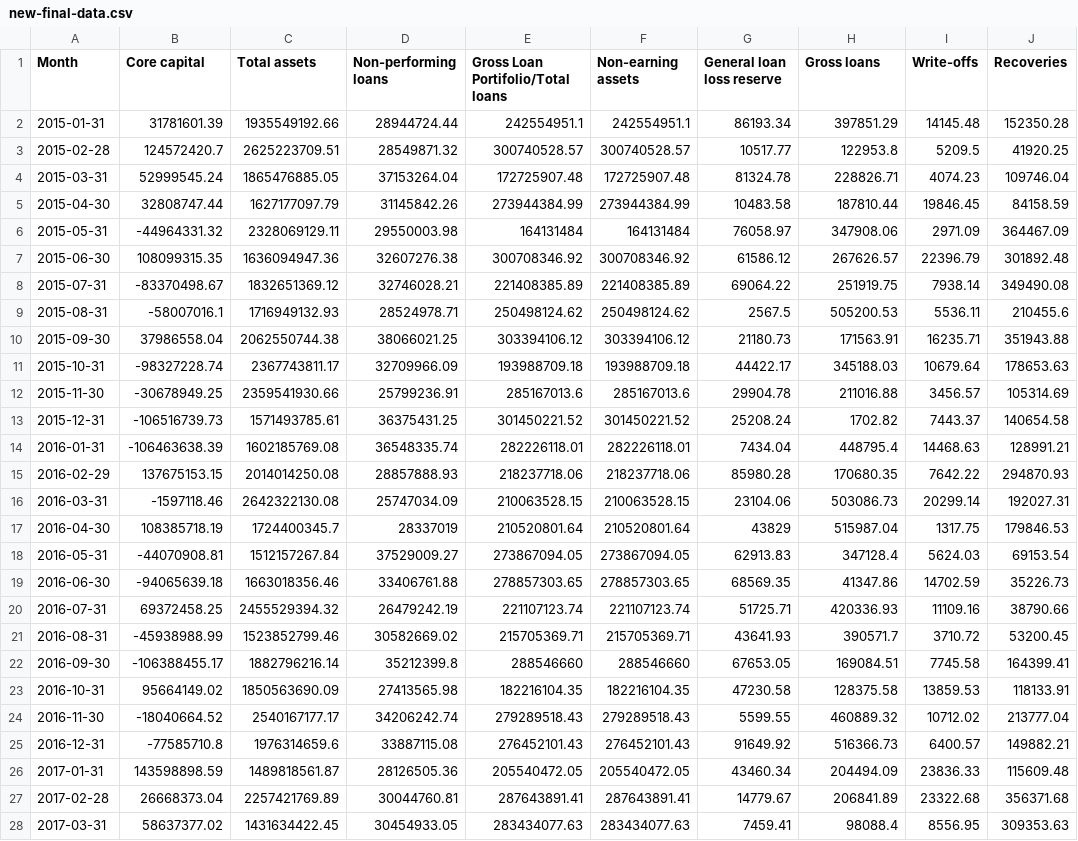
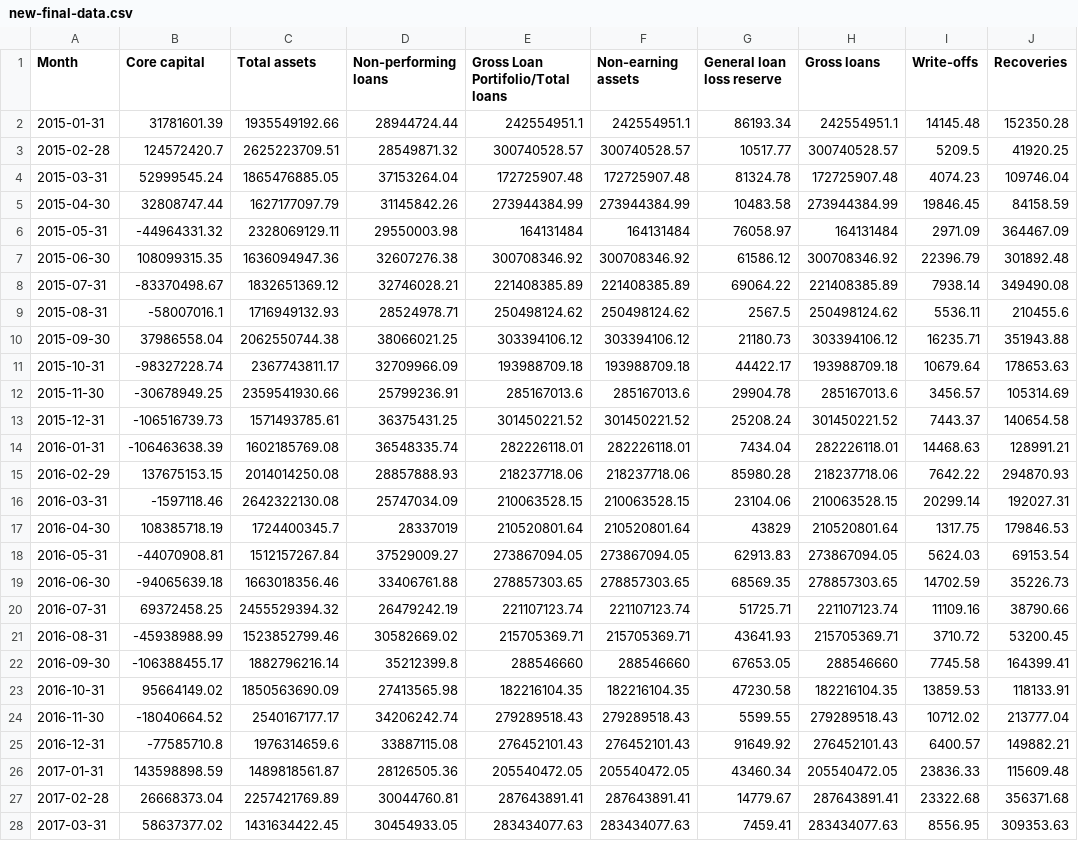
Before and after one commit to kamala96/saccos-prediction, a CSV file: datasets/default/new-final-data.csv, drawn as a sheet; only a part is shown; the diff covers the shown part only; the diff names each change by its address in the sheet, - before the commit and + after, or states it on an @@ line.

```diff
--- a/datasets/default/new-final-data.csv
+++ b/datasets/default/new-final-data.csv
-H2 (Gross loans): 397851.29
+H2 (Gross loans): 242554951.1
-H3 (Gross loans): 122953.8
+H3 (Gross loans): 300740528.57
-H4 (Gross loans): 228826.71
+H4 (Gross loans): 172725907.48
-H5 (Gross loans): 187810.44
+H5 (Gross loans): 273944384.99
-H6 (Gross loans): 347908.06
+H6 (Gross loans): 164131484
-H7 (Gross loans): 267626.57
+H7 (Gross loans): 300708346.92
-H8 (Gross loans): 251919.75
+H8 (Gross loans): 221408385.89
-H9 (Gross loans): 505200.53
+H9 (Gross loans): 250498124.62
-H10 (Gross loans): 171563.91
+H10 (Gross loans): 303394106.12
-H11 (Gross loans): 345188.03
+H11 (Gross loans): 193988709.18
-H12 (Gross loans): 211016.88
+H12 (Gross loans): 285167013.6
-H13 (Gross loans): 1702.82
+H13 (Gross loans): 301450221.52
-H14 (Gross loans): 448795.4
+H14 (Gross loans): 282226118.01
-H15 (Gross loans): 170680.35
+H15 (Gross loans): 218237718.06
-H16 (Gross loans): 503086.73
+H16 (Gross loans): 210063528.15
-H17 (Gross loans): 515987.04
+H17 (Gross loans): 210520801.64
-H18 (Gross loans): 347128.4
+H18 (Gross loans): 273867094.05
-H19 (Gross loans): 41347.86
+H19 (Gross loans): 278857303.65
-H20 (Gross loans): 420336.93
+H20 (Gross loans): 221107123.74
-H21 (Gross loans): 390571.7
+H21 (Gross loans): 215705369.71
-H22 (Gross loans): 169084.51
+H22 (Gross loans): 288546660
-H23 (Gross loans): 128375.58
+H23 (Gross loans): 182216104.35
-H24 (Gross loans): 460889.32
+H24 (Gross loans): 279289518.43
-H25 (Gross loans): 516366.73
+H25 (Gross loans): 276452101.43
-H26 (Gross loans): 204494.09
+H26 (Gross loans): 205540472.05
-H27 (Gross loans): 206841.89
+H27 (Gross loans): 287643891.41
-H28 (Gross loans): 98088.4
+H28 (Gross loans): 283434077.63
```
Also changed, not shown: 61 edited cells elsewhere in this file, datasets/saccos a/clean_saccos_a.csv, datasets/saccos-a/saccos-a.csv, 37 other files.
